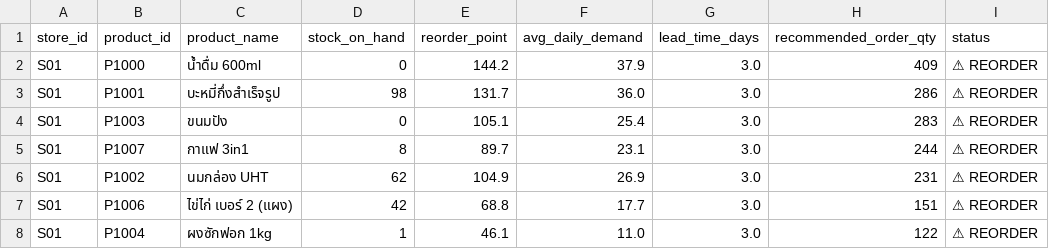
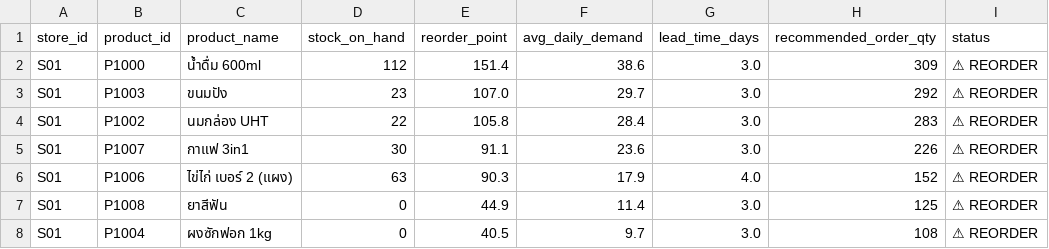
Before and after one commit to sirapobsak/SME-retail-test, a CSV file: outputs/reorder_alerts.csv, drawn as a sheet; only a part is shown; the diff covers the shown part only.

```diff
--- a/outputs/reorder_alerts.csv
+++ b/outputs/reorder_alerts.csv
@@ -1,8 +1,8 @@
 store_id,product_id,product_name,stock_on_hand,reorder_point,avg_daily_demand,lead_time_days,recommended_order_qty,status
-S01,P1000,น้ำดื่ม 600ml,0,144.2,37.9,3.0,409,⚠ REORDER
-S01,P1001,บะหมี่กึ่งสำเร็จรูป,98,131.7,36.0,3.0,286,⚠ REORDER
-S01,P1003,ขนมปัง,0,105.1,25.4,3.0,283,⚠ REORDER
-S01,P1007,กาแฟ 3in1,8,89.7,23.1,3.0,244,⚠ REORDER
-S01,P1002,นมกล่อง UHT,62,104.9,26.9,3.0,231,⚠ REORDER
-S01,P1006,ไข่ไก่ เบอร์ 2 (แผง),42,68.8,17.7,3.0,151,⚠ REORDER
-S01,P1004,ผงซักฟอก 1kg,1,46.1,11.0,3.0,122,⚠ REORDER
+S01,P1000,น้ำดื่ม 600ml,112,151.4,38.6,3.0,309,⚠ REORDER
+S01,P1003,ขนมปัง,23,107.0,29.7,3.0,292,⚠ REORDER
+S01,P1002,นมกล่อง UHT,22,105.8,28.4,3.0,283,⚠ REORDER
+S01,P1007,กาแฟ 3in1,30,91.1,23.6,3.0,226,⚠ REORDER
+S01,P1006,ไข่ไก่ เบอร์ 2 (แผง),63,90.3,17.9,4.0,152,⚠ REORDER
+S01,P1008,ยาสีฟัน,0,44.9,11.4,3.0,125,⚠ REORDER
+S01,P1004,ผงซักฟอก 1kg,0,40.5,9.7,3.0,108,⚠ REORDER
```
Also changed, not shown: 2 added rows, 3 removed rows and 41 edited cells elsewhere in this file, data/raw/inventory.csv, data/raw/product_master.csv, 12 other files.
